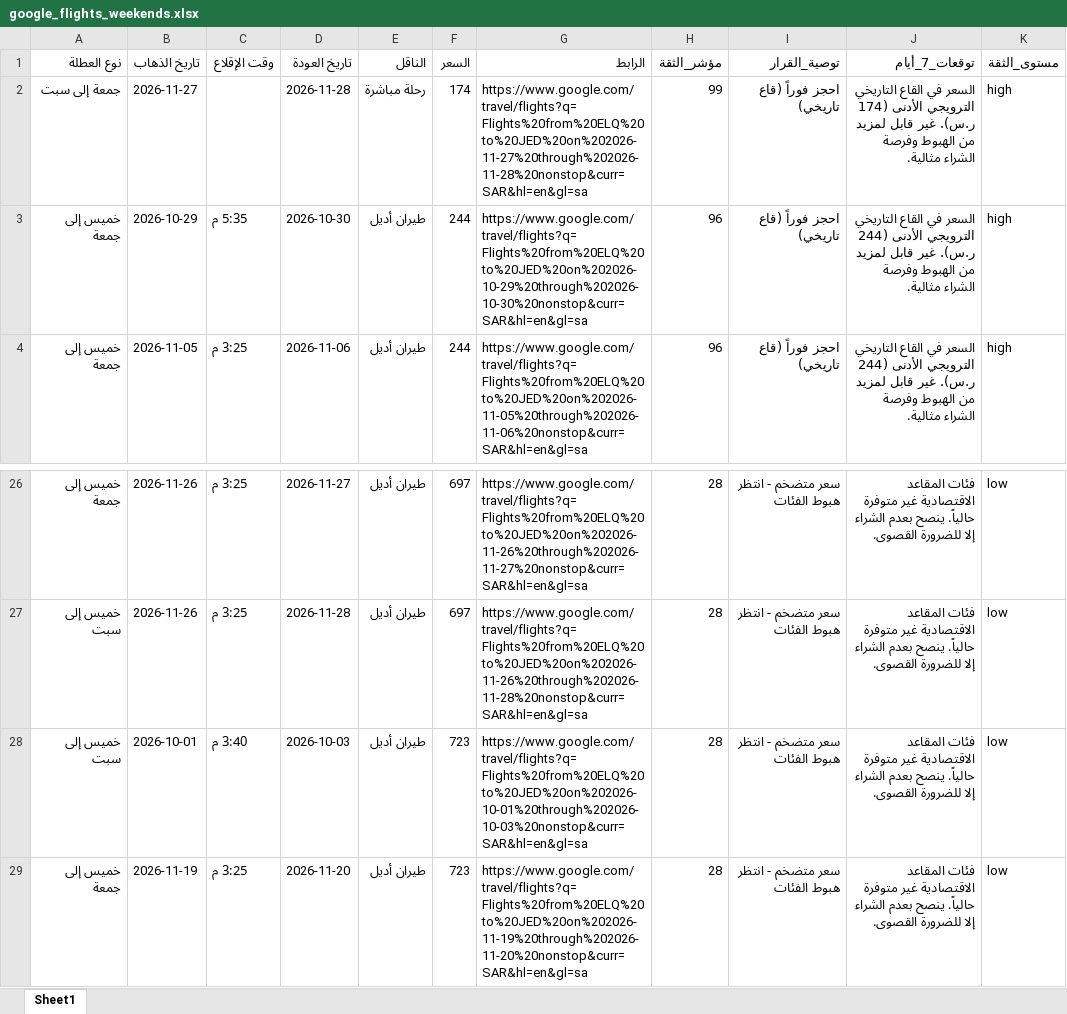
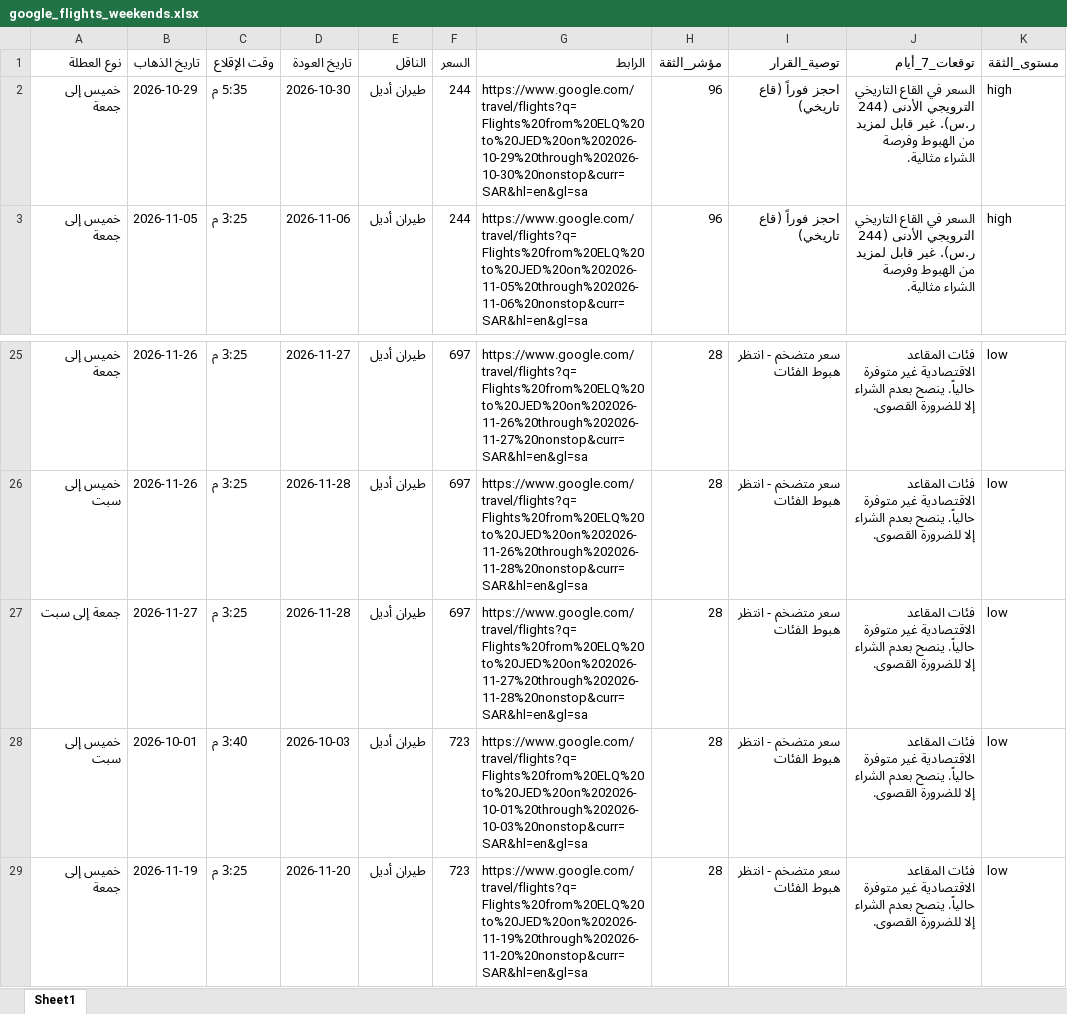
Before and after one commit to hysgerr2020/qassim-flight-radar, an Excel workbook: google_flights_weekends.xlsx, sheet Sheet1, drawn as a sheet; only a part is shown, gaps mark what is left out; values as stored, in another font and other column widths than the file's, no borders; removed rows and columns are numbered as before the commit, all else as after; the diff names each change by its address in the sheet, - before the commit and + after, or states it on an @@ line.

```diff
--- a/google_flights_weekends.xlsx (sheet Sheet1)
+++ b/google_flights_weekends.xlsx (sheet Sheet1)
-row 2: جمعة إلى سبت | 2026-11-27 |  | 2026-11-28 | رحلة مباشرة | 174 | https://www.google.com/travel/flights?q=Flights%20from%20ELQ%20to%20JED%20on%202026-11-27%20through%202026-11-28%20nonstop&curr=SAR&hl=en&gl=sa | 99 | احجز فوراً (قاع تاريخي) | السعر في القاع التاريخي الترويجي الأدنى (174 ر.س). غير قابل لمزيد من الهبوط وفرصة الشراء مثالية. | high
+row 27: جمعة إلى سبت | 2026-11-27 | 3:25 م | 2026-11-28 | طيران أديل | 697 | https://www.google.com/travel/flights?q=Flights%20from%20ELQ%20to%20JED%20on%202026-11-27%20through%202026-11-28%20nonstop&curr=SAR&hl=en&gl=sa | 28 | سعر متضخم - انتظر هبوط الفئات | فئات المقاعد الاقتصادية غير متوفرة حالياً. ينصح بعدم الشراء إلا للضرورة القصوى. | low
```
Also changed, not shown: 1 other file.
